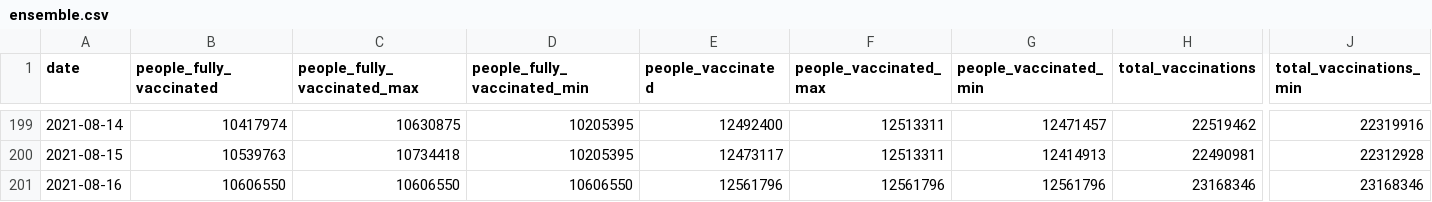
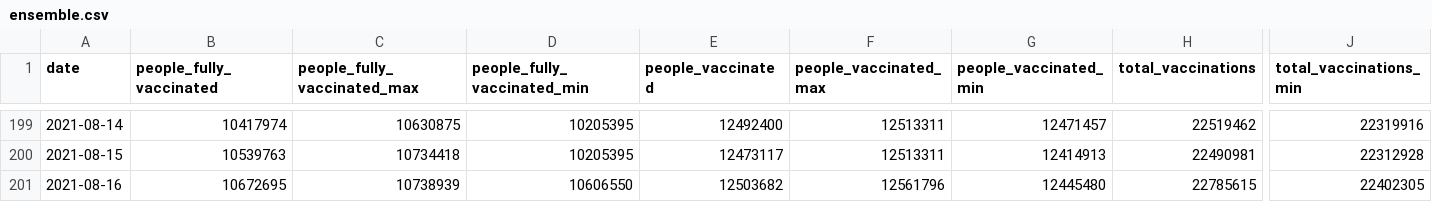
Before and after one commit to Sikerdebaard/vaccinatie-orakel, a CSV file: data/ensemble.csv, drawn as a sheet; only a part is shown, gaps mark what is left out; the diff names each change by its address in the sheet, - before the commit and + after, or states it on an @@ line.

```diff
--- a/data/ensemble.csv
+++ b/data/ensemble.csv
-B201 (people_fully_vaccinated): 10606550
+B201 (people_fully_vaccinated): 10672695
-C201 (people_fully_vaccinated_max): 10606550
+C201 (people_fully_vaccinated_max): 10738939
-E201 (people_vaccinated): 12561796
+E201 (people_vaccinated): 12503682
-G201 (people_vaccinated_min): 12561796
+G201 (people_vaccinated_min): 12445480
-H201 (total_vaccinations): 23168346
+H201 (total_vaccinations): 22785615
-J201 (total_vaccinations_min): 23168346
+J201 (total_vaccinations_min): 22402305
```
Also changed, not shown: data/estimated_dose_interval.csv, data/models/kalahiri.csv, 8 other files.
